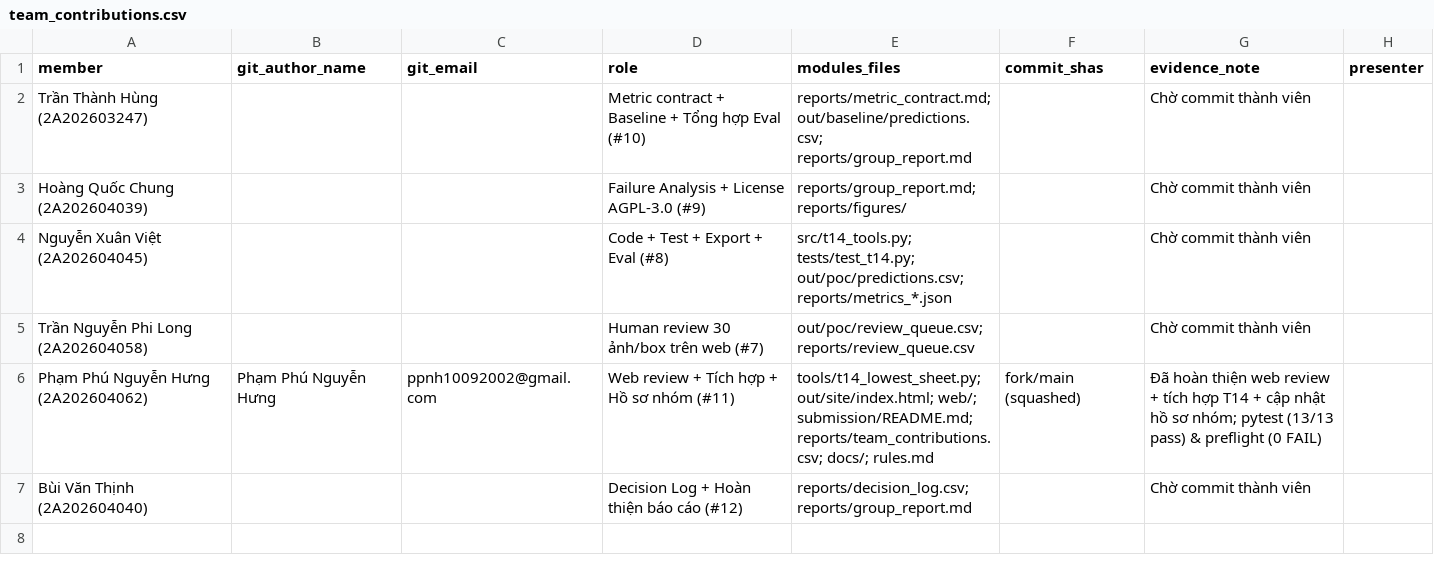
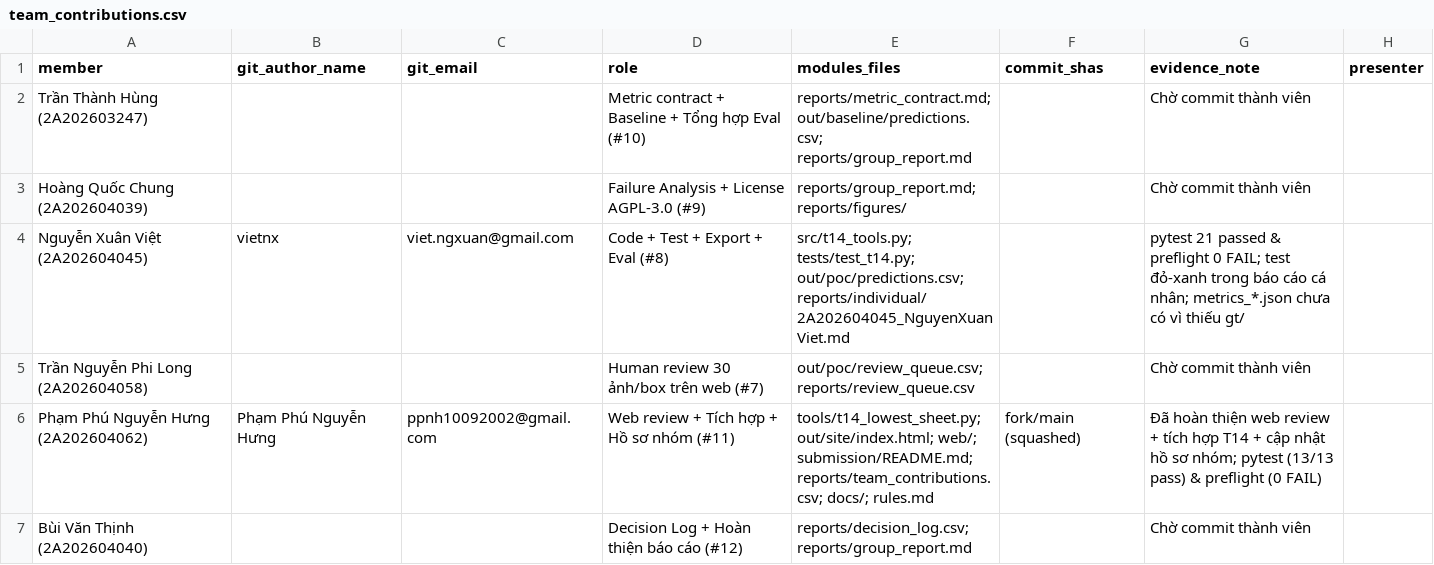
Before and after one commit to phamphunguyenhung/K5-Day6-L2-sIx4nhd0cthAn-DataGovernanceAndPrivacy, a CSV file: reports/team_contributions.csv, drawn as a sheet.

```diff
--- a/reports/team_contributions.csv
+++ b/reports/team_contributions.csv
@@ -3,3 +3,3 @@ Trần Thành Hùng (2A202603247),,,Metric contract + Baseline + Tổng hợp Ev
 Hoàng Quốc Chung (2A202604039),,,Failure Analysis + License AGPL-3.0 (#9),reports/group_report.md; reports/figures/,,Chờ commit thành viên,
-Nguyễn Xuân Việt (2A202604045),,,Code + Test + Export + Eval (#8),src/t14_tools.py; tests/test_t14.py; out/poc/predictions.csv; reports/metrics_*.json,,Chờ commit thành viên,
+Nguyễn Xuân Việt (2A202604045),vietnx,viet.ngxuan@gmail.com,Code + Test + Export + Eval (#8),src/t14_tools.py; tests/test_t14.py; out/poc/predictions.csv; reports/individual/2A202604045_NguyenXuanViet.md,,pytest 21 passed & preflight 0 FAIL; test đỏ-xanh trong báo cáo cá nhân; metrics_*.json chưa có vì thiếu gt/,
 Trần Nguyễn Phi Long (2A202604058),,,Human review 30 ảnh/box trên web (#7),out/poc/review_queue.csv; reports/review_queue.csv,,Chờ commit thành viên,
```
Also changed, not shown: 4 other files.
